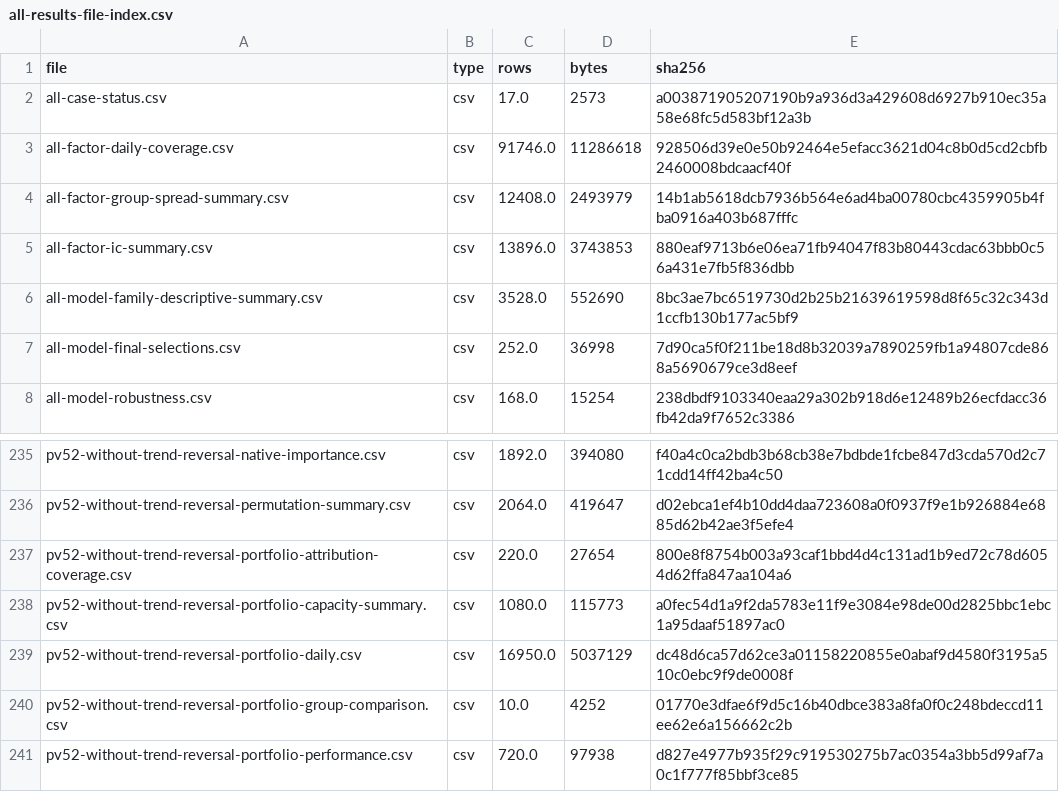
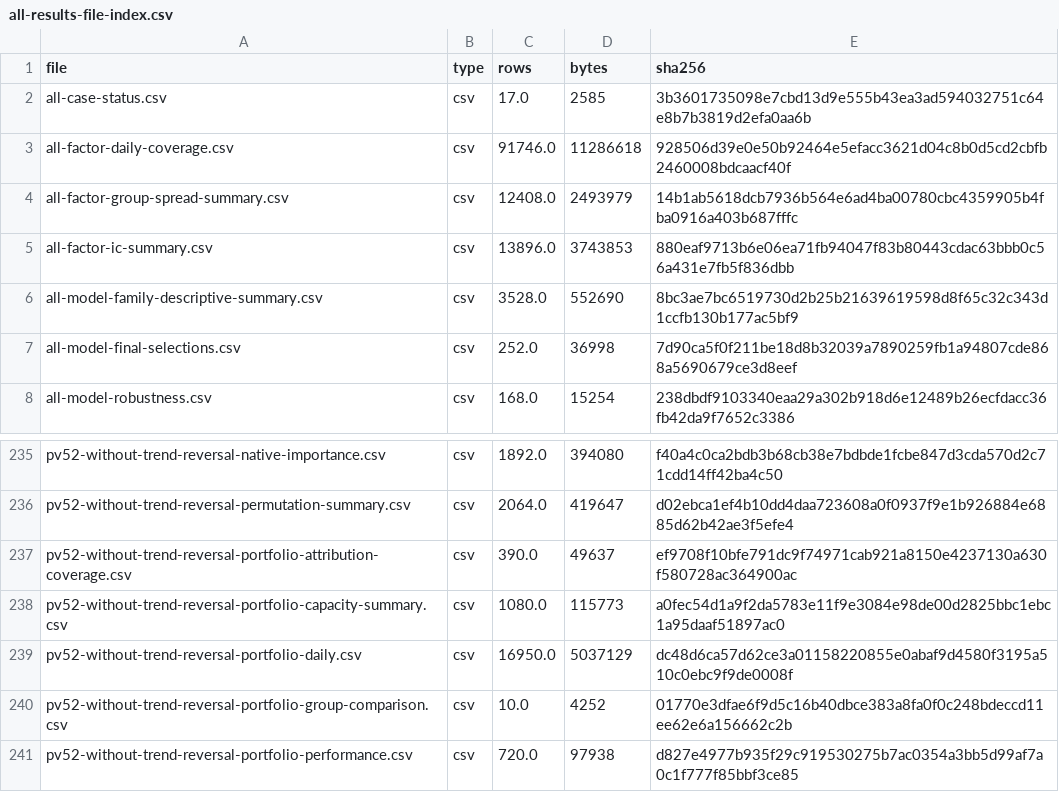
Before and after one commit to Sagiri317/quant-research-platform, a CSV file: reports/assets/a-share-full-20261021/all-results-file-index.csv, drawn as a sheet; only a part is shown, gaps mark what is left out.

```diff
--- a/reports/assets/a-share-full-20261021/all-results-file-index.csv
+++ b/reports/assets/a-share-full-20261021/all-results-file-index.csv
@@ -1,3 +1,3 @@
 file,type,rows,bytes,sha256
-all-case-status.csv,csv,17.0,2573,a003871905207190b9a936d3a429608d6927b910ec35a58e68fc5d583bf12a3b
+all-case-status.csv,csv,17.0,2585,3b3601735098e7cbd13d9e555b43ea3ad594032751c64e8b7b3819d2efa0aa6b
 all-factor-daily-coverage.csv,csv,91746.0,11286618,928506d39e0e50b92464e5efacc3621d04c8b0d5cd2cbfb2460008bdcaacf40f
@@ -236,3 +236,3 @@ pv52-without-trend-reversal-native-importance.csv,csv,1892.0,394080,f40a4c0ca2bd
 pv52-without-trend-reversal-permutation-summary.csv,csv,2064.0,419647,d02ebca1ef4b10dd4daa723608a0f0937f9e1b926884e6885d62b42ae3f5efe4
-pv52-without-trend-reversal-portfolio-attribution-coverage.csv,csv,220.0,27654,800e8f8754b003a93caf1bbd4d4c131ad1b9ed72c78d6054d62ffa847aa104a6
+pv52-without-trend-reversal-portfolio-attribution-coverage.csv,csv,390.0,49637,ef9708f10bfe791dc9f74971cab921a8150e4237130a630f580728ac364900ac
 pv52-without-trend-reversal-portfolio-capacity-summary.csv,csv,1080.0,115773,a0fec54d1a9f2da5783e11f9e3084e98de00d2825bbc1ebc1a95daaf51897ac0
```
Also changed, not shown: reports/assets/a-share-full-20261021/all-case-status.csv, 2 other files.
